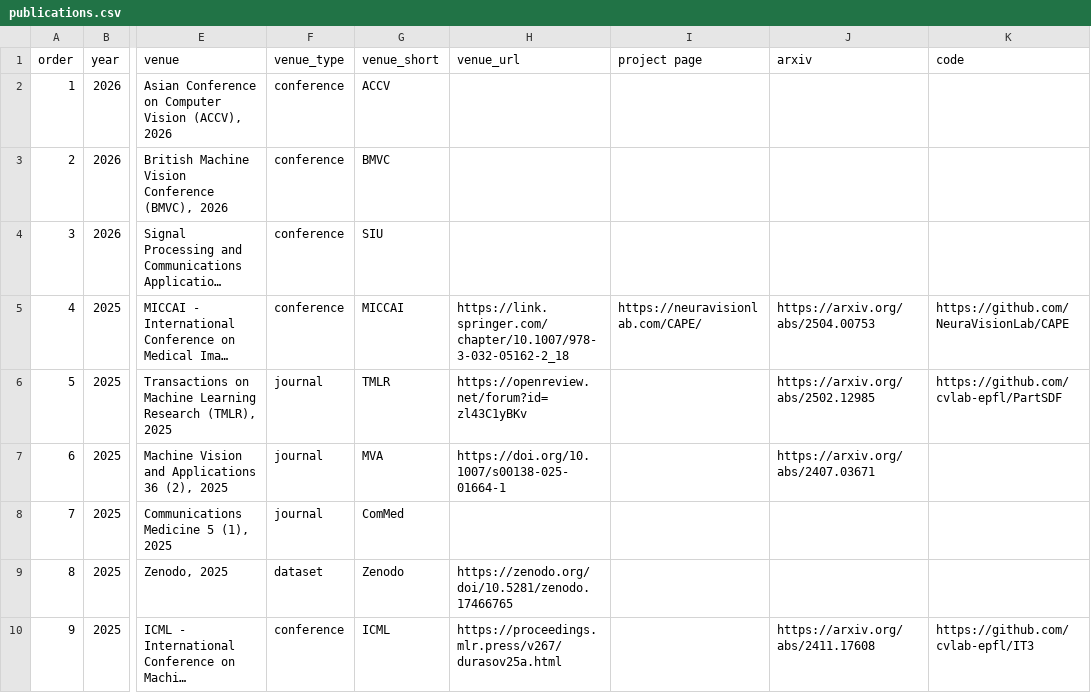
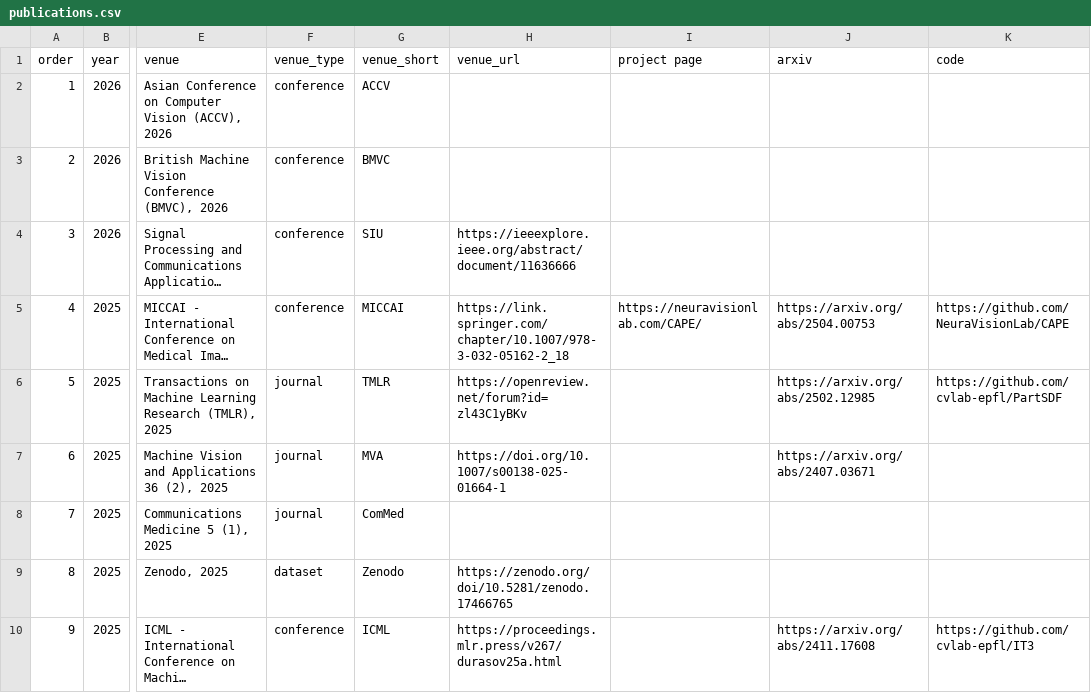
Before and after one commit to NeuraVisionLab/neuravisionlab.github.io, a CSV file: data/publications.csv, drawn as a sheet; only a part is shown, gaps mark what is left out; long unchanged cells end in …; the diff names each change by its address in the sheet, - before the commit and + after, or states it on an @@ line.

Commit message:
SIU hyperlink addition

```diff
--- a/data/publications.csv
+++ b/data/publications.csv
-H4 (venue_url): (empty)
+H4 (venue_url): https://ieeexplore.ieee.org/abstract/document/11636666
```
